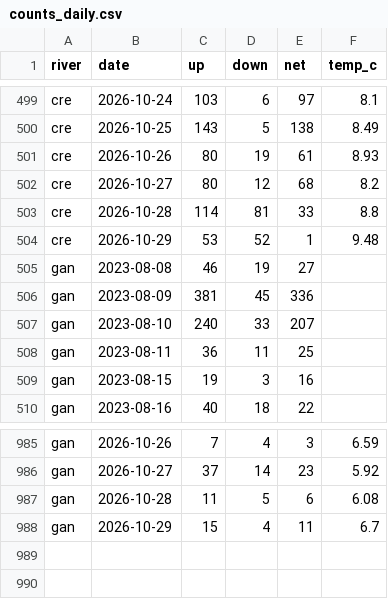
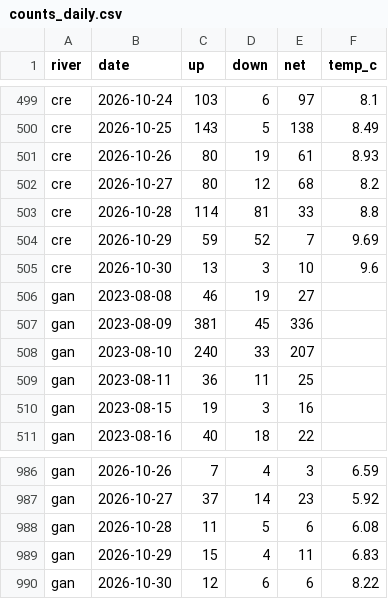
Before and after one commit to tomgrizz/guess-the-run, a CSV file: data/counts_daily.csv, drawn as a sheet; only a part is shown, gaps mark what is left out.

```diff
--- a/data/counts_daily.csv
+++ b/data/counts_daily.csv
@@ -503,3 +503,4 @@ cre,2026-10-27,80,12,68,8.2
 cre,2026-10-28,114,81,33,8.8
-cre,2026-10-29,53,52,1,9.48
+cre,2026-10-29,59,52,7,9.69
+cre,2026-10-30,13,3,10,9.6
 gan,2023-08-08,46,19,27,
@@ -987,2 +988,3 @@ gan,2026-10-27,37,14,23,5.92
 gan,2026-10-28,11,5,6,6.08
-gan,2026-10-29,15,4,11,6.7
+gan,2026-10-29,15,4,11,6.83
+gan,2026-10-30,12,6,6,8.22
```
Also changed, not shown: 1 other file.
